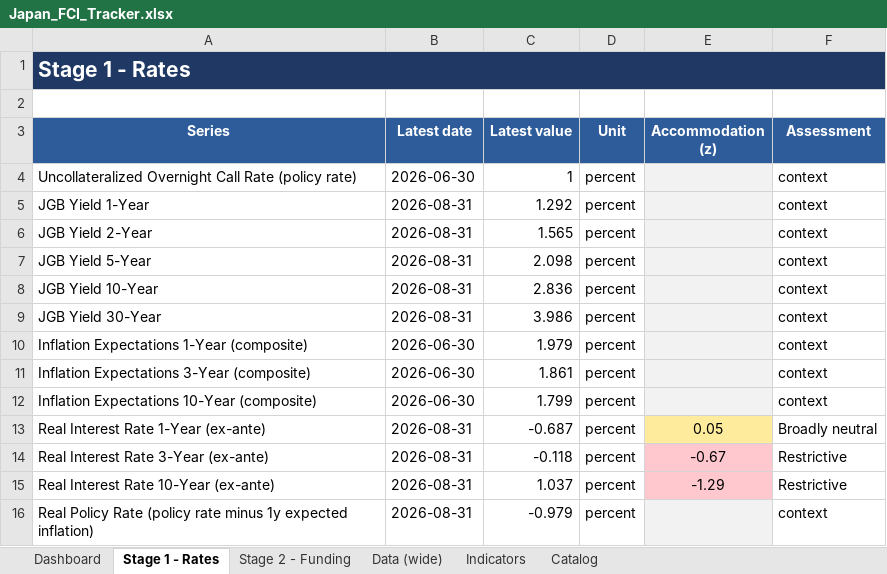
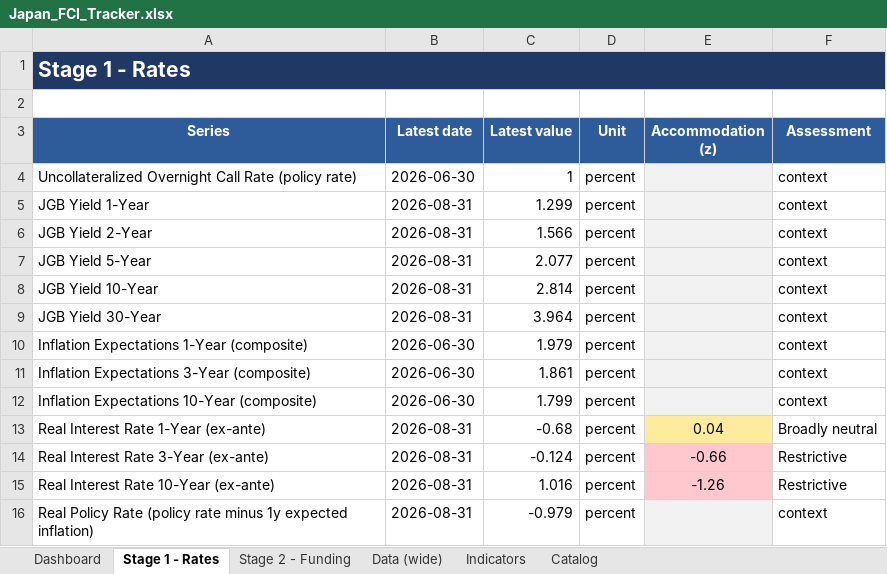
Before and after one commit to LY069/Japan-Financial-Condition-Tracker, an Excel workbook: Japan_FCI_Tracker.xlsx, sheet Stage 1 - Rates, drawn as a sheet; values as stored, in another font and other column widths than the file's, no borders; the diff names each change by its address in the sheet, - before the commit and + after, or states it on an @@ line.

```diff
--- a/Japan_FCI_Tracker.xlsx (sheet Stage 1 - Rates)
+++ b/Japan_FCI_Tracker.xlsx (sheet Stage 1 - Rates)
-C5 (Latest value): 1.292
+C5 (Latest value): 1.299
-C6 (Latest value): 1.565
+C6 (Latest value): 1.566
-C7 (Latest value): 2.098
+C7 (Latest value): 2.077
-C8 (Latest value): 2.836
+C8 (Latest value): 2.814
-C9 (Latest value): 3.986
+C9 (Latest value): 3.964
-C13 (Latest value): -0.687
+C13 (Latest value): -0.68
-E13 (Accommodation (z)): 0.05
+E13 (Accommodation (z)): 0.04
-C14 (Latest value): -0.118
+C14 (Latest value): -0.124
-E14 (Accommodation (z)): -0.67
+E14 (Accommodation (z)): -0.66
-C15 (Latest value): 1.037
+C15 (Latest value): 1.016
-E15 (Accommodation (z)): -1.29
+E15 (Accommodation (z)): -1.26
```
Also changed, not shown: sheet Indicators, sheet Data (wide), sheet Stage 2 - Funding, hidden cells, 3 other files.
